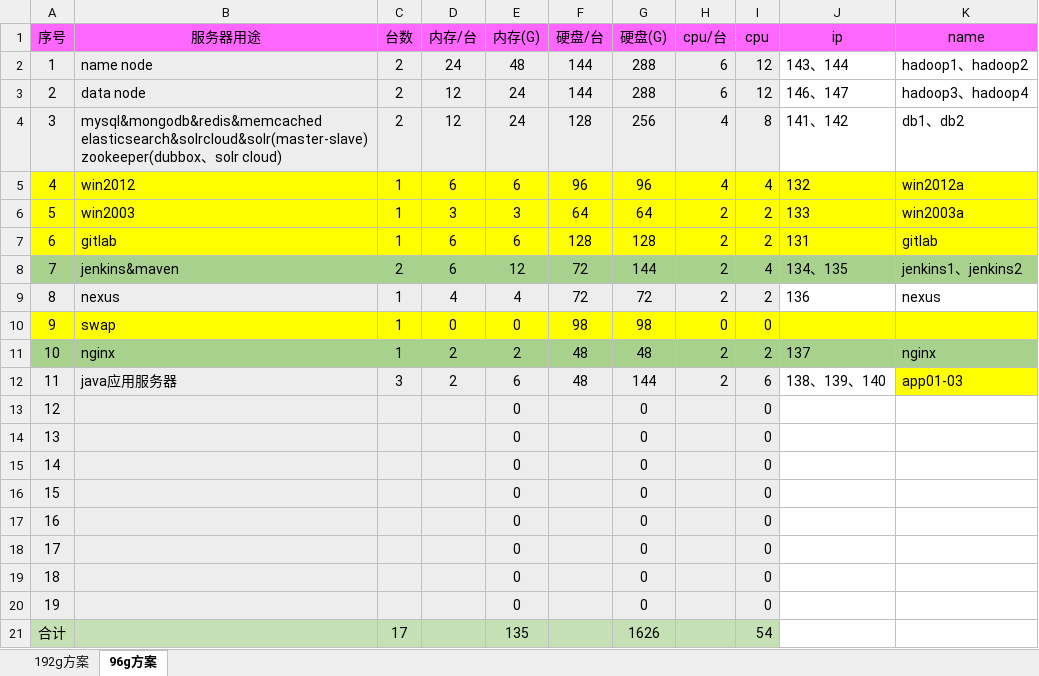
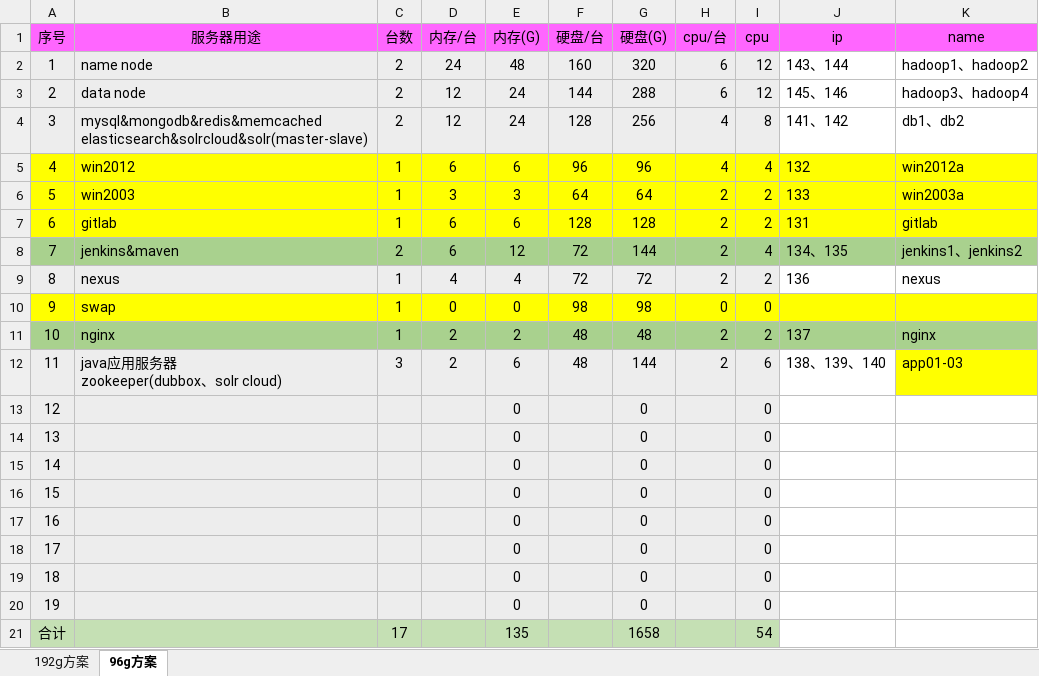
Before and after one commit to zhaolb/hadoop-doc, an Excel workbook: 虚拟机规划.xlsx, sheet 96g方案, drawn as a sheet; values as stored, in another font and other column widths than the file's, no borders; ↵ is a line break in a cell; the diff names each change by its address in the sheet, - before the commit and + after, or states it on an @@ line.

Commit message:
update

```diff
--- a/虚拟机规划.xlsx (sheet 96g方案)
+++ b/虚拟机规划.xlsx (sheet 96g方案)
-F2 (硬盘/台): 144
+F2 (硬盘/台): 160
-G2 (硬盘(G)): 288
+G2 (硬盘(G)): 320
-J3 (ip): 146、147
+J3 (ip): 145、146
-B4 (服务器用途): mysql&mongodb&redis&memcached ↵ elasticsearch&solrcloud&solr(master-slave) ↵ zookeeper(dubbox、solr cloud)
+B4 (服务器用途): mysql&mongodb&redis&memcached ↵ elasticsearch&solrcloud&solr(master-slave)
-B12 (服务器用途): java应用服务器
+B12 (服务器用途): java应用服务器 ↵ zookeeper(dubbox、solr cloud)
-G21 (硬盘(G)): 1626
+G21 (硬盘(G)): 1658
```
